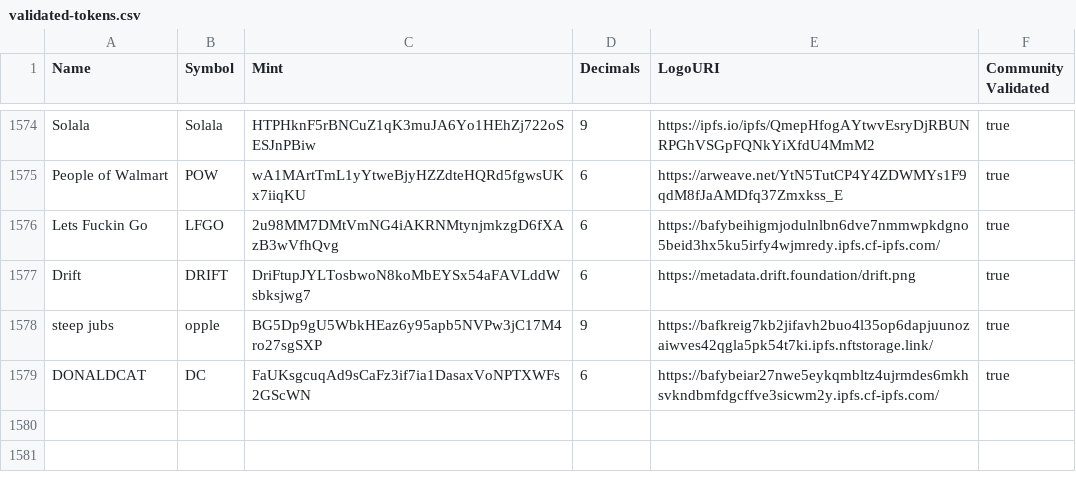
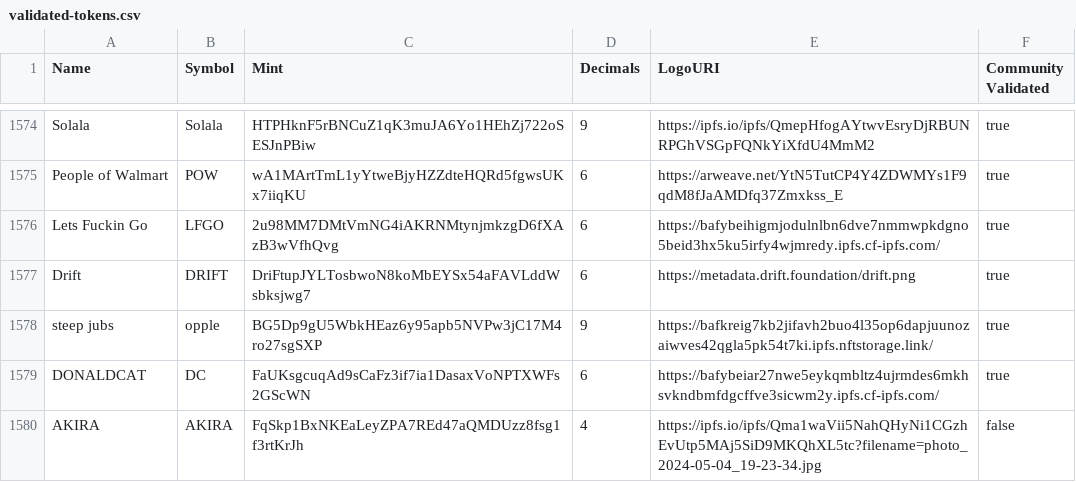
Before and after one commit to NINJATSS/AKIRA, a CSV file: validated-tokens.csv, drawn as a sheet; only a part is shown, gaps mark what is left out.

Commit message:
Update validated-tokens.csv

```diff
--- a/validated-tokens.csv
+++ b/validated-tokens.csv
@@ -1579 +1579,2 @@ steep jubs,opple,BG5Dp9gU5WbkHEaz6y95apb5NVPw3jC17M4ro27sgSXP,9,https://bafkreig
 DONALDCAT,DC,FaUKsgcuqAd9sCaFz3if7ia1DasaxVoNPTXWFs2GScWN,6,https://bafybeiar27nwe5eykqmbltz4ujrmdes6mkhsvkndbmfdgcffve3sicwm2y.ipfs.cf-ipfs.com/,true
+AKIRA,AKIRA,FqSkp1BxNKEaLeyZPA7REd47aQMDUzz8fsg1f3rtKrJh,4,https://ipfs.io/ipfs/Qma1waVii5NahQHyNi1CGzhEvUtp5MAj5SiD9MKQhXL5tc?filename=photo_2024-05-04_19-23-34.jpg,false
```
